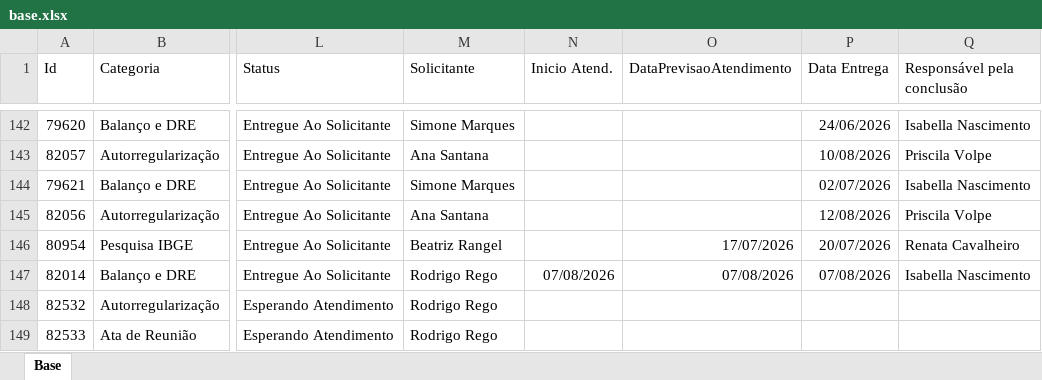
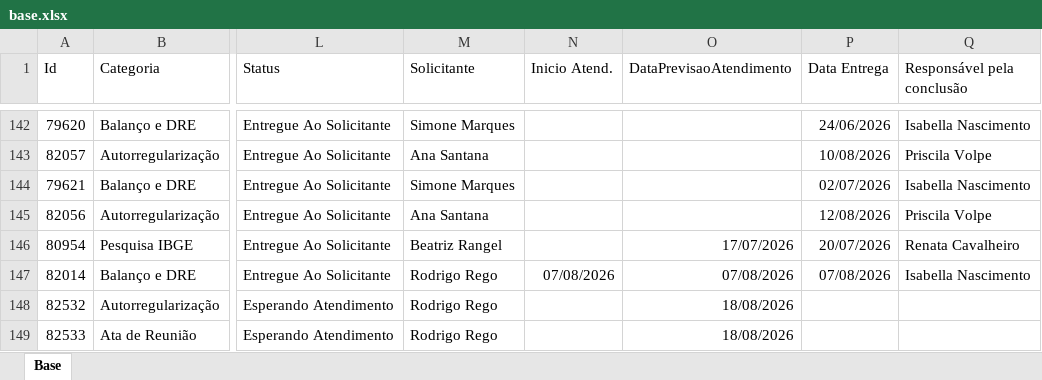
Before and after one commit to Controladoria-MG/Portal-dos-chamados, an Excel workbook: data/base.xlsx, sheet Base, drawn as a sheet; only a part is shown, gaps mark what is left out; values as stored, in another font and other column widths than the file's, no borders; table styles not drawn; the diff covers the shown part only; the diff names each change by its address in the sheet, - before the commit and + after, or states it on an @@ line.

```diff
--- a/data/base.xlsx (sheet Base)
+++ b/data/base.xlsx (sheet Base)
-O148:O149 (DataPrevisaoAtendimento): (empty)
+O148:O149 (DataPrevisaoAtendimento): 18/08/2026
```
Also changed, not shown: 4 added rows, 12 removed rows and 26 edited cells elsewhere in this sheet, 2 other files.
